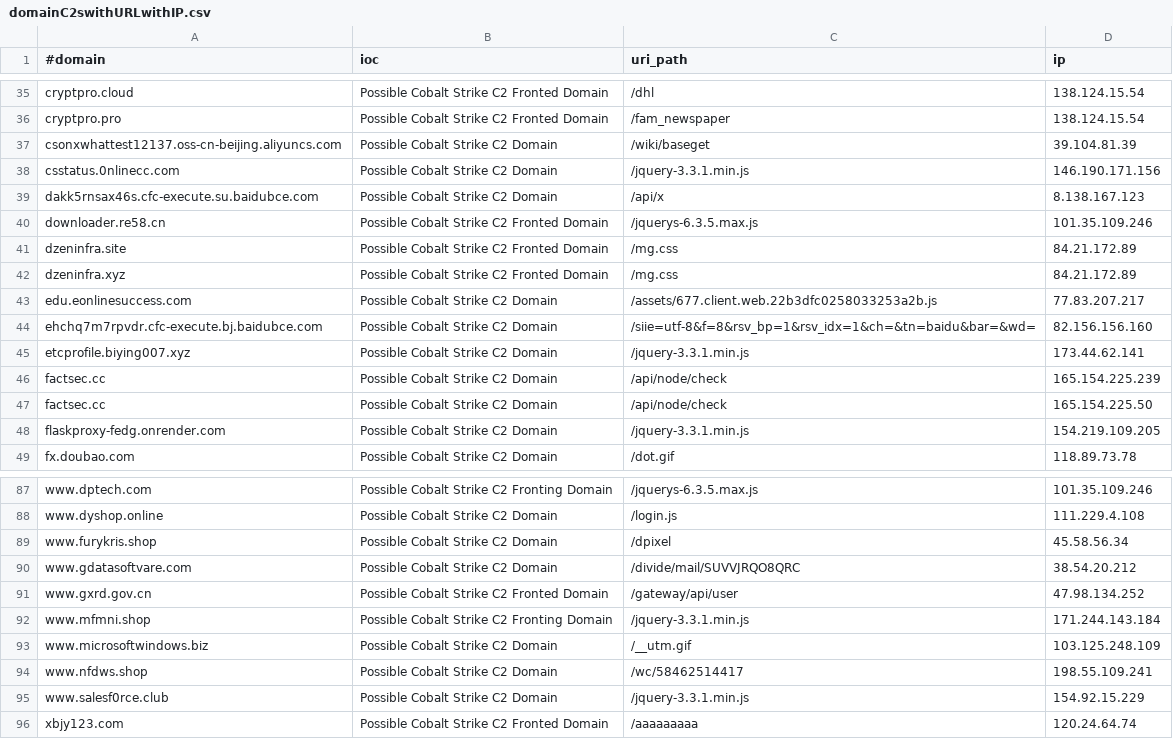
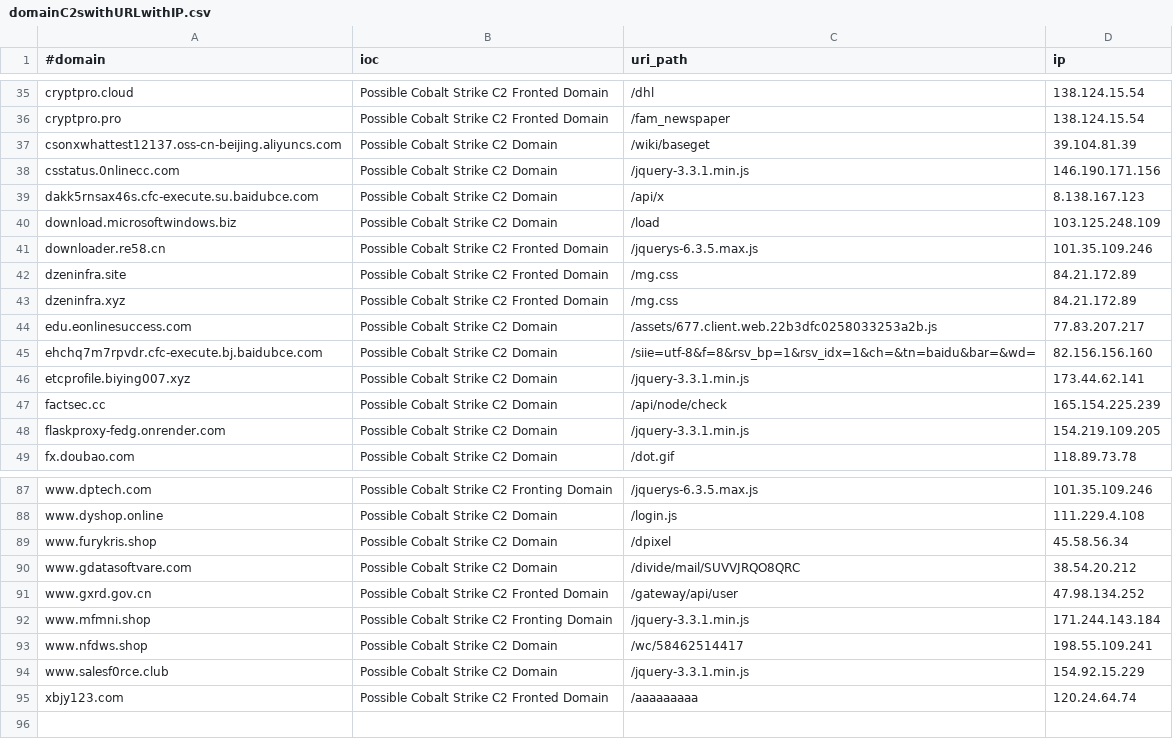
Before and after one commit to Xavier001/IOCs, a CSV file: domainC2swithURLwithIP.csv, drawn as a sheet; only a part is shown, gaps mark what is left out.

```diff
--- a/domainC2swithURLwithIP.csv
+++ b/domainC2swithURLwithIP.csv
@@ -39,2 +39,3 @@ csstatus.0nlinecc.com,Possible Cobalt Strike C2 Domain,/jquery-3.3.1.min.js,146.
 dakk5rnsax46s.cfc-execute.su.baidubce.com,Possible Cobalt Strike C2 Domain,/api/x,8.138.167.123
+download.microsoftwindows.biz,Possible Cobalt Strike C2 Domain,/load,103.125.248.109
 downloader.re58.cn,Possible Cobalt Strike C2 Fronted Domain,/jquerys-6.3.5.max.js,101.35.109.246
@@ -46,3 +47,2 @@ etcprofile.biying007.xyz,Possible Cobalt Strike C2 Domain,/jquery-3.3.1.min.js,1
 factsec.cc,Possible Cobalt Strike C2 Domain,/api/node/check,165.154.225.239
-factsec.cc,Possible Cobalt Strike C2 Domain,/api/node/check,165.154.225.50
 flaskproxy-fedg.onrender.com,Possible Cobalt Strike C2 Domain,/jquery-3.3.1.min.js,154.219.109.205
@@ -92,3 +92,2 @@ www.gxrd.gov.cn,Possible Cobalt Strike C2 Fronted Domain,/gateway/api/user,47.98
 www.mfmni.shop,Possible Cobalt Strike C2 Fronting Domain,/jquery-3.3.1.min.js,171.244.143.184
-www.microsoftwindows.biz,Possible Cobalt Strike C2 Domain,/__utm.gif,103.125.248.109
 www.nfdws.shop,Possible Cobalt Strike C2 Domain,/wc/58462514417,198.55.109.241
```
Also changed, not shown: IPC2s.csv, domainC2s-filter-abused.csv, 4 other files.
